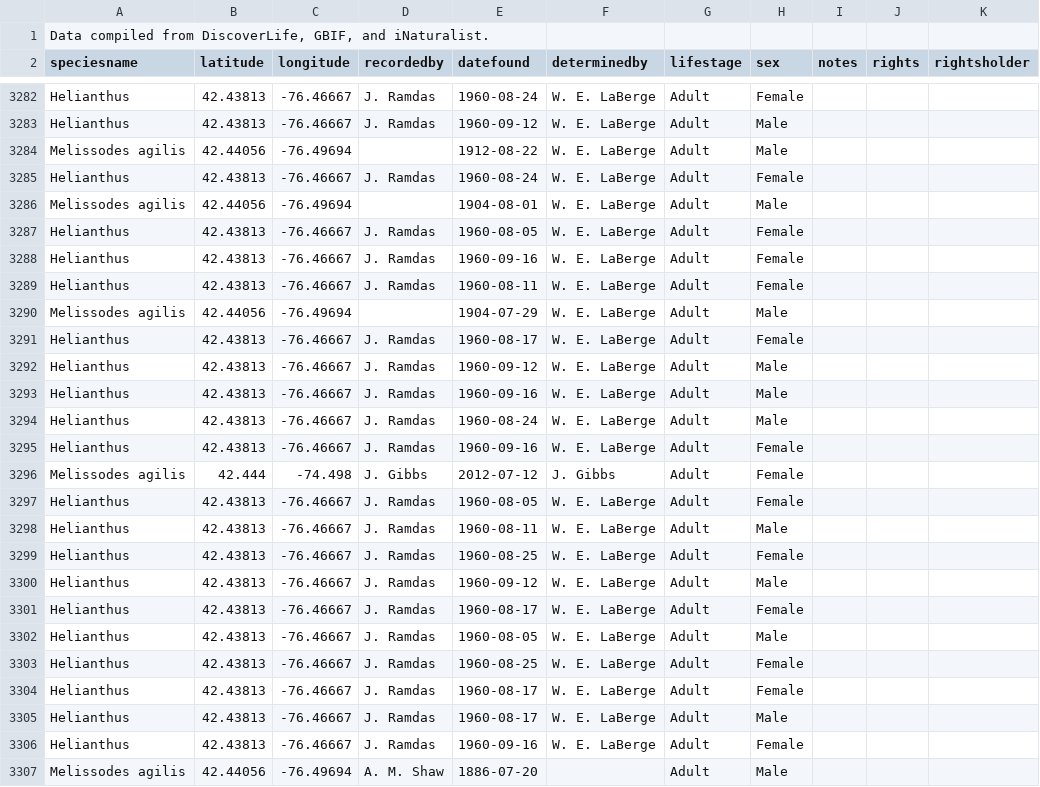
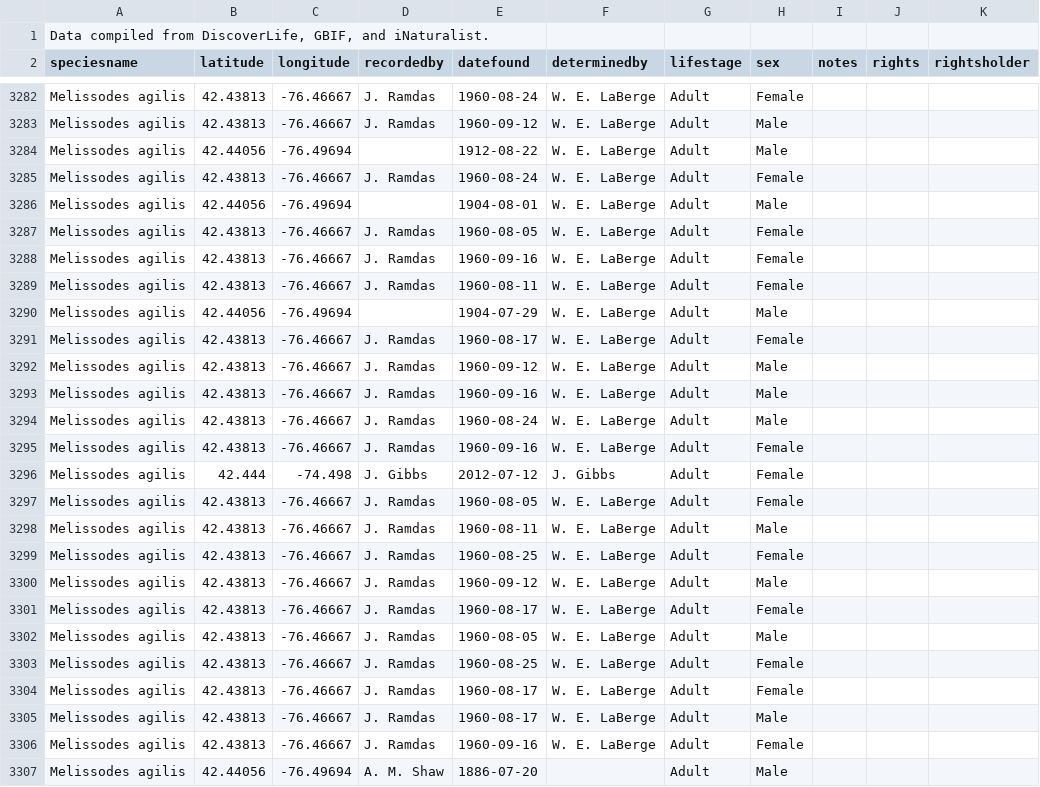
Before and after one commit to themelissodesproject/themelissodesproject.github.io, a CSV file: data/melissodes_agilis.csv, drawn as a sheet; only a part is shown, gaps mark what is left out; the diff covers the shown part only; the diff names each change by its address in the sheet, - before the commit and + after, or states it on an @@ line.

```diff
--- a/data/melissodes_agilis.csv
+++ b/data/melissodes_agilis.csv
-A3282:A3283 (speciesname): Helianthus
+A3282:A3283 (speciesname): Melissodes agilis
-A3285 (speciesname): Helianthus
+A3285 (speciesname): Melissodes agilis
-A3287:A3289 (speciesname): Helianthus
+A3287:A3289 (speciesname): Melissodes agilis
-A3291:A3295 (speciesname): Helianthus
+A3291:A3295 (speciesname): Melissodes agilis
-A3297:A3306 (speciesname): Helianthus
+A3297:A3306 (speciesname): Melissodes agilis
```
Also changed, not shown: 170 edited cells elsewhere in this file, 1 other file.
